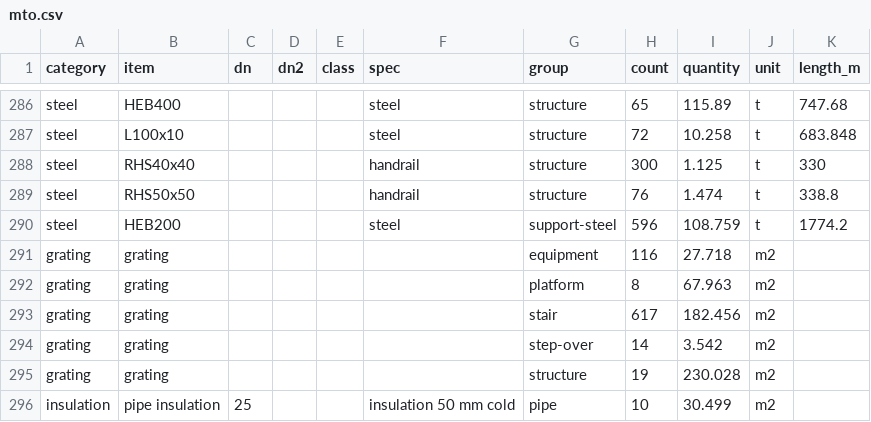
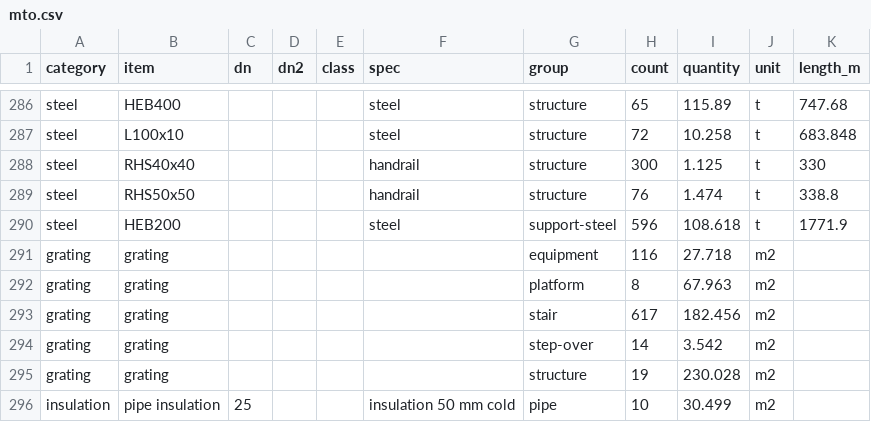
Before and after one commit to ChemE-as-Code/process-library, a CSV file: processes/asu-1/estimate/mto.csv, drawn as a sheet; only a part is shown, gaps mark what is left out.

```diff
--- a/processes/asu-1/estimate/mto.csv
+++ b/processes/asu-1/estimate/mto.csv
@@ -289,3 +289,3 @@ steel,RHS40x40,,,,handrail,structure,300,1.125,t,330
 steel,RHS50x50,,,,handrail,structure,76,1.474,t,338.8
-steel,HEB200,,,,steel,support-steel,596,108.759,t,1774.2
+steel,HEB200,,,,steel,support-steel,596,108.618,t,1771.9
 grating,grating,,,,,equipment,116,27.718,m2,
```
Also changed, not shown: processes/asu-1/estimate/estimate.csv, processes/asu-1/lca/inventory.csv, 13 other files.
